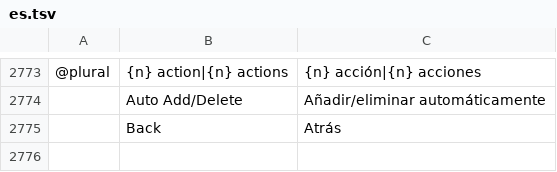
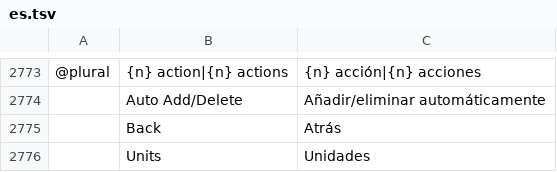
Before and after one commit to Vinn4k/photocraft, a TSV file: crates/ui-egui/src/i18n/es.tsv, drawn as a sheet; only a part is shown, gaps mark what is left out; the diff names each change by its address in the sheet, - before the commit and + after, or states it on an @@ line.

```diff
--- a/crates/ui-egui/src/i18n/es.tsv
+++ b/crates/ui-egui/src/i18n/es.tsv
+row 2776:  | Units | Unidades
```
Also changed, not shown: crates/ui-egui/src/i18n/de.tsv, crates/ui-egui/src/i18n/ko.tsv, 11 other files.
